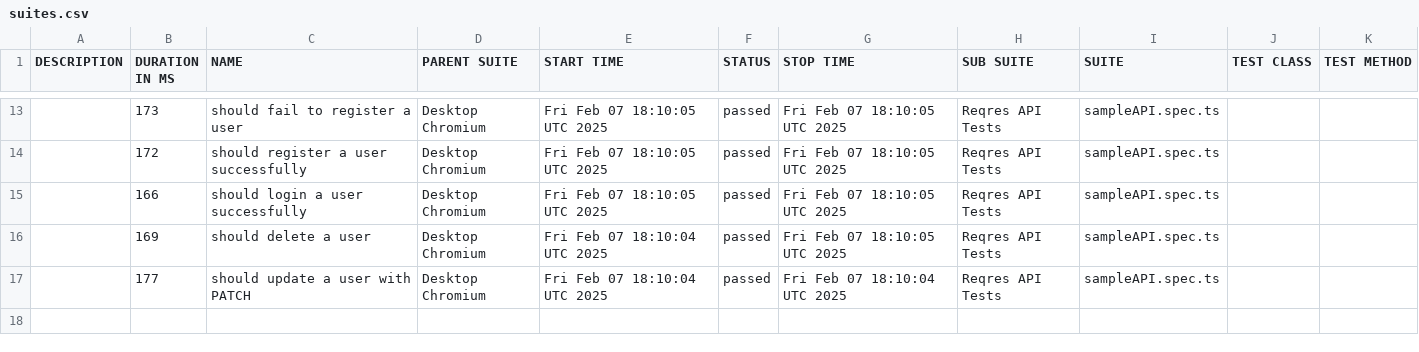
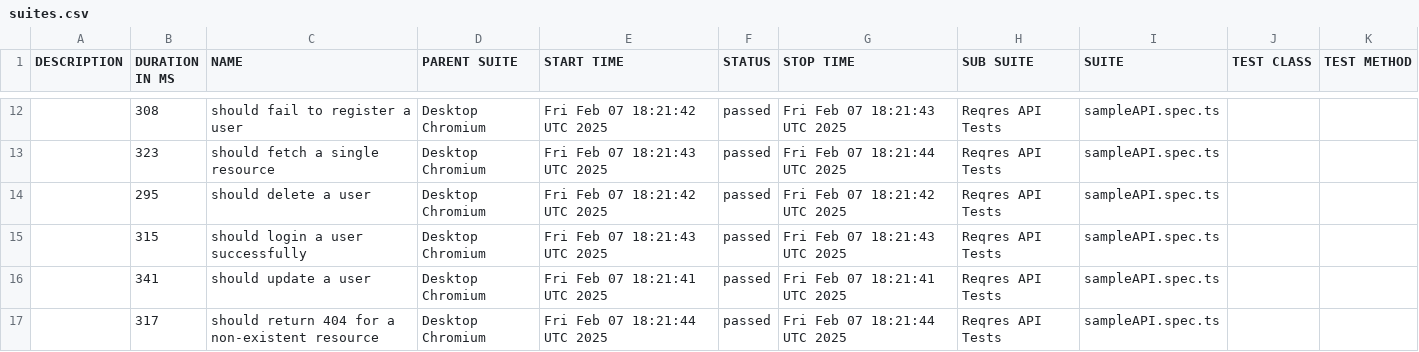
Before and after one commit to orhunakkan/playwright-typescript, a CSV file: data/suites.csv, drawn as a sheet; only a part is shown, gaps mark what is left out; the diff covers the shown part only.

```diff
--- a/data/suites.csv
+++ b/data/suites.csv
@@ -13,5 +12,6 @@
-"","173","should fail to register a user","Desktop Chromium","Fri Feb 07 18:10:05 UTC 2025","passed","Fri Feb 07 18:10:05 UTC 2025","Reqres API Tests","sampleAPI.spec.ts","",""
-"","172","should register a user successfully","Desktop Chromium","Fri Feb 07 18:10:05 UTC 2025","passed","Fri Feb 07 18:10:05 UTC 2025","Reqres API Tests","sampleAPI.spec.ts","",""
-"","166","should login a user successfully","Desktop Chromium","Fri Feb 07 18:10:05 UTC 2025","passed","Fri Feb 07 18:10:05 UTC 2025","Reqres API Tests","sampleAPI.spec.ts","",""
-"","169","should delete a user","Desktop Chromium","Fri Feb 07 18:10:04 UTC 2025","passed","Fri Feb 07 18:10:05 UTC 2025","Reqres API Tests","sampleAPI.spec.ts","",""
-"","177","should update a user with PATCH","Desktop Chromium","Fri Feb 07 18:10:04 UTC 2025","passed","Fri Feb 07 18:10:04 UTC 2025","Reqres API Tests","sampleAPI.spec.ts","",""
+"","308","should fail to register a user","Desktop Chromium","Fri Feb 07 18:21:42 UTC 2025","passed","Fri Feb 07 18:21:43 UTC 2025","Reqres API Tests","sampleAPI.spec.ts","",""
+"","323","should fetch a single resource","Desktop Chromium","Fri Feb 07 18:21:43 UTC 2025","passed","Fri Feb 07 18:21:44 UTC 2025","Reqres API Tests","sampleAPI.spec.ts","",""
+"","295","should delete a user","Desktop Chromium","Fri Feb 07 18:21:42 UTC 2025","passed","Fri Feb 07 18:21:42 UTC 2025","Reqres API Tests","sampleAPI.spec.ts","",""
+"","315","should login a user successfully","Desktop Chromium","Fri Feb 07 18:21:43 UTC 2025","passed","Fri Feb 07 18:21:43 UTC 2025","Reqres API Tests","sampleAPI.spec.ts","",""
+"","341","should update a user","Desktop Chromium","Fri Feb 07 18:21:41 UTC 2025","passed","Fri Feb 07 18:21:41 UTC 2025","Reqres API Tests","sampleAPI.spec.ts","",""
+"","317","should return 404 for a non-existent resource","Desktop Chromium","Fri Feb 07 18:21:44 UTC 2025","passed","Fri Feb 07 18:21:44 UTC 2025","Reqres API Tests","sampleAPI.spec.ts","",""
```
Also changed, not shown: 3 added rows, 4 removed rows and 24 edited cells elsewhere in this file, 46 other files.
